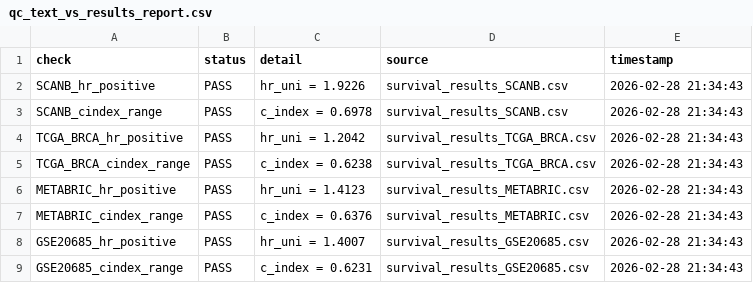
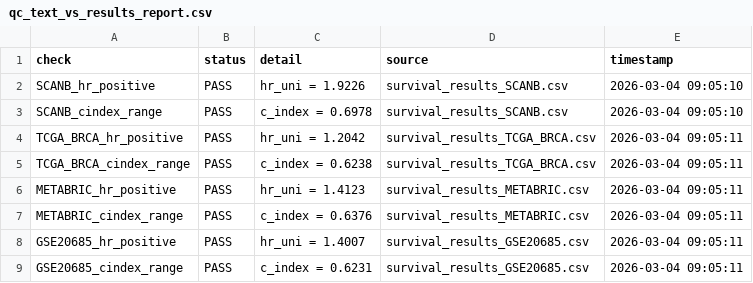
Before and after one commit to RafaelBotan/CorePAM-Study, a CSV file: results/supp/qc_text_vs_results_report.csv, drawn as a sheet.

```diff
--- a/results/supp/qc_text_vs_results_report.csv
+++ b/results/supp/qc_text_vs_results_report.csv
@@ -1,9 +1,9 @@
 check,status,detail,source,timestamp
-SCANB_hr_positive,PASS,hr_uni = 1.9226,survival_results_SCANB.csv,2026-02-28 21:34:43
-SCANB_cindex_range,PASS,c_index = 0.6978,survival_results_SCANB.csv,2026-02-28 21:34:43
-TCGA_BRCA_hr_positive,PASS,hr_uni = 1.2042,survival_results_TCGA_BRCA.csv,2026-02-28 21:34:43
-TCGA_BRCA_cindex_range,PASS,c_index = 0.6238,survival_results_TCGA_BRCA.csv,2026-02-28 21:34:43
-METABRIC_hr_positive,PASS,hr_uni = 1.4123,survival_results_METABRIC.csv,2026-02-28 21:34:43
-METABRIC_cindex_range,PASS,c_index = 0.6376,survival_results_METABRIC.csv,2026-02-28 21:34:43
-GSE20685_hr_positive,PASS,hr_uni = 1.4007,survival_results_GSE20685.csv,2026-02-28 21:34:43
-GSE20685_cindex_range,PASS,c_index = 0.6231,survival_results_GSE20685.csv,2026-02-28 21:34:43
+SCANB_hr_positive,PASS,hr_uni = 1.9226,survival_results_SCANB.csv,2026-03-04 09:05:10
+SCANB_cindex_range,PASS,c_index = 0.6978,survival_results_SCANB.csv,2026-03-04 09:05:10
+TCGA_BRCA_hr_positive,PASS,hr_uni = 1.2042,survival_results_TCGA_BRCA.csv,2026-03-04 09:05:11
+TCGA_BRCA_cindex_range,PASS,c_index = 0.6238,survival_results_TCGA_BRCA.csv,2026-03-04 09:05:11
+METABRIC_hr_positive,PASS,hr_uni = 1.4123,survival_results_METABRIC.csv,2026-03-04 09:05:11
+METABRIC_cindex_range,PASS,c_index = 0.6376,survival_results_METABRIC.csv,2026-03-04 09:05:11
+GSE20685_hr_positive,PASS,hr_uni = 1.4007,survival_results_GSE20685.csv,2026-03-04 09:05:11
+GSE20685_cindex_range,PASS,c_index = 0.6231,survival_results_GSE20685.csv,2026-03-04 09:05:11
```
Also changed, not shown: results/main/incremental_value_by_cohort.csv, results/pcr/artifact_hash_manifest.csv, 43 other files.
